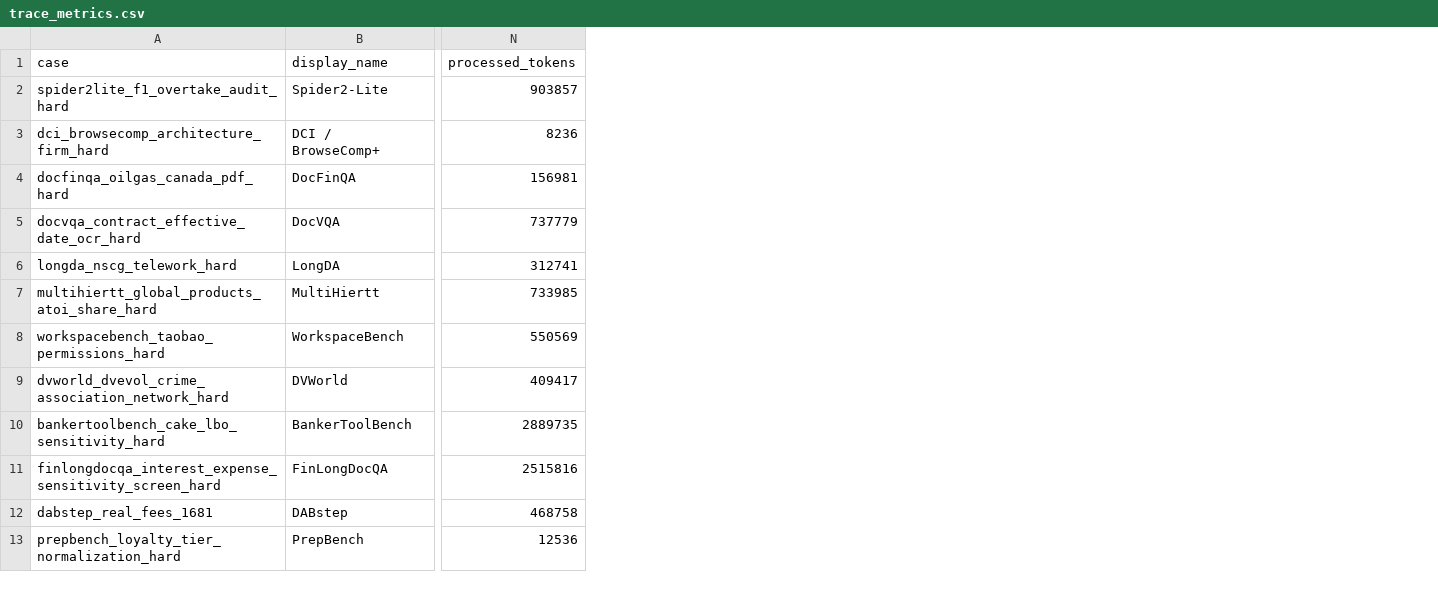
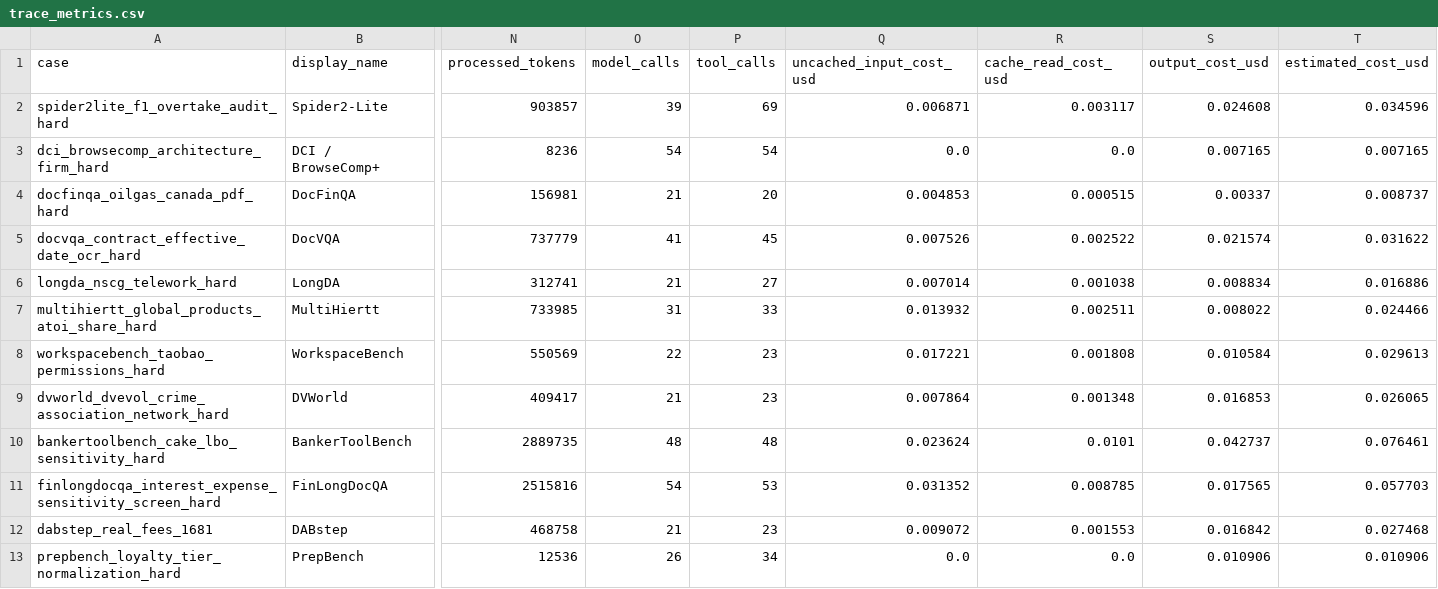
Before and after one commit to Prism-Shadow/rag-bench-essential, a CSV file: results/trace_metrics.csv, drawn as a sheet; only a part is shown, gaps mark what is left out; the diff names each change by its address in the sheet, - before the commit and + after, or states it on an @@ line.

Commit message:
feat(results): compare harness token mix and estimated cost

```diff
--- a/results/trace_metrics.csv
+++ b/results/trace_metrics.csv
+column O (model_calls), rows 2-13: 39 | 54 | 21 | 41 | 21 | 31 | 22 | 21 | 48 | 54 | 21 | 26
+column P (tool_calls), rows 2-13: 69 | 54 | 20 | 45 | 27 | 33 | 23 | 23 | 48 | 53 | 23 | 34
+column Q (uncached_input_cost_usd), rows 2-13: 0.006871 | 0.0 | 0.004853 | 0.007526 | 0.007014 | 0.013932 | 0.017221 | 0.007864 | 0.023624 | 0.031352 | 0.009072 | 0.0
+column R (cache_read_cost_usd), rows 2-13: 0.003117 | 0.0 | 0.000515 | 0.002522 | 0.001038 | 0.002511 | 0.001808 | 0.001348 | 0.0101 | 0.008785 | 0.001553 | 0.0
+column S (output_cost_usd), rows 2-13: 0.024608 | 0.007165 | 0.00337 | 0.021574 | 0.008834 | 0.008022 | 0.010584 | 0.016853 | 0.042737 | 0.017565 | 0.016842 | 0.010906
+column T (estimated_cost_usd), rows 2-13: 0.034596 | 0.007165 | 0.008737 | 0.031622 | 0.016886 | 0.024466 | 0.029613 | 0.026065 | 0.076461 | 0.057703 | 0.027468 | 0.010906
```
Also changed, not shown: results/setting_summary.csv, 6 other files.
